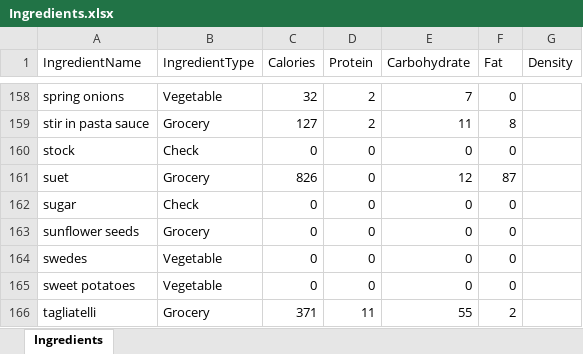
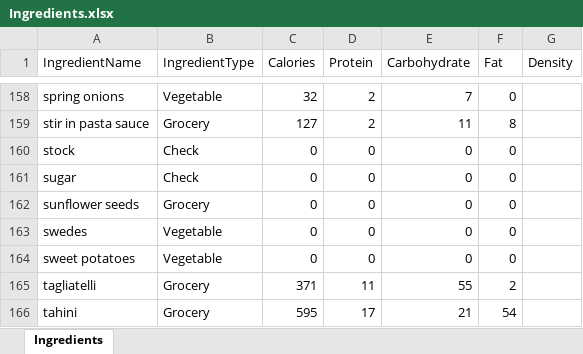
Before and after one commit to joejcollins/harmony-angel, an Excel workbook: ConsoleApp/Input/Ingredients.xlsx, sheet Ingredients, drawn as a sheet; only a part is shown, gaps mark what is left out; the shorter side is filled out with more unchanged rows; values as stored, in another font and other column widths than the file's, no borders; the diff names each change by its address in the sheet, - before the commit and + after, or states it on an @@ line.

Commit message:
Just say no to suet

```diff
--- a/ConsoleApp/Input/Ingredients.xlsx (sheet Ingredients)
+++ b/ConsoleApp/Input/Ingredients.xlsx (sheet Ingredients)
-row 161: suet | Grocery | 826 | 0 | 12 | 87
```
Also changed, not shown: 3 other files.
